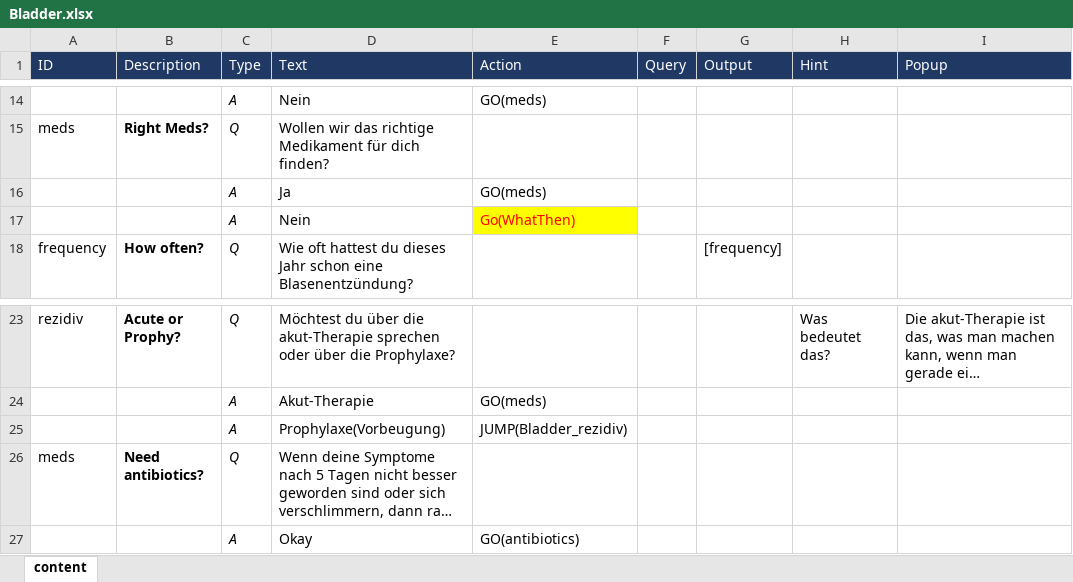
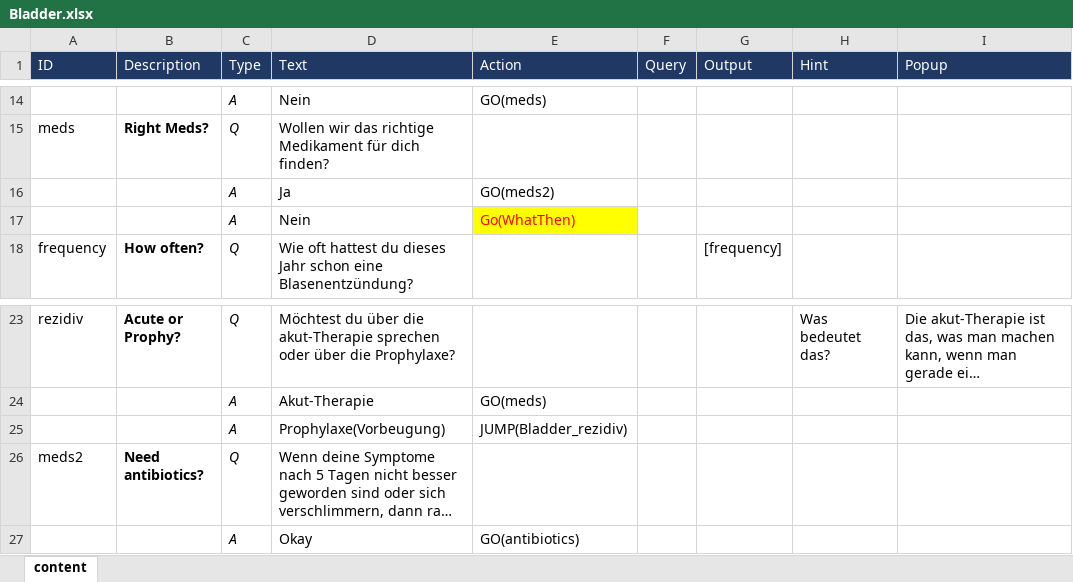
Before and after one commit to mpraski/dein-apotheker-scenarios, an Excel workbook: scenarios/bladder/processes/Bladder.xlsx, sheet content, drawn as a sheet; only a part is shown, gaps mark what is left out; long unchanged cells end in …; values as stored, in another font and other column widths than the file's, no borders; the diff names each change by its address in the sheet, - before the commit and + after, or states it on an @@ line.

```diff
--- a/scenarios/bladder/processes/Bladder.xlsx (sheet content)
+++ b/scenarios/bladder/processes/Bladder.xlsx (sheet content)
-E16 (Action): GO(meds)
+E16 (Action): GO(meds2)
-A26 (ID): meds
+A26 (ID): meds2
```
Also changed, not shown: scenarios/bladder/processes/BladderSymptomCheck.xlsx.
